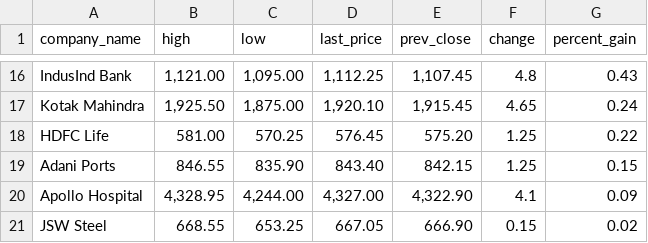
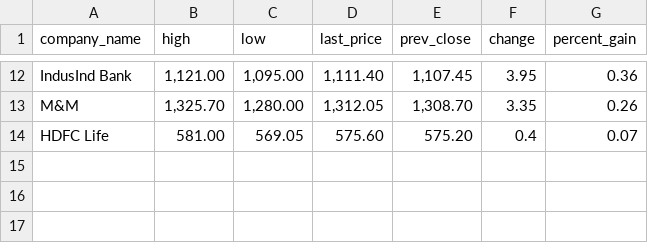
Before and after one commit to davan690/github-actions-temp, a CSV file: data/2022-09-01_top_gainers.csv, drawn as a sheet; only a part is shown, gaps mark what is left out; removed rows and columns are numbered as before the commit, all else as after; the diff covers the shown part only; the diff names each change by its address in the sheet, - before the commit and + after, or states it on an @@ line.

```diff
--- a/data/2022-09-01_top_gainers.csv
+++ b/data/2022-09-01_top_gainers.csv
-D12 (last_price): 1,112.25
+D12 (last_price): 1,111.40
-F12 (change): 4.8
+F12 (change): 3.95
-G12 (percent_gain): 0.43
+G12 (percent_gain): 0.36
-row 17: Kotak Mahindra | 1,925.50 | 1,875.00 | 1,920.10 | 1,915.45 | 4.65 | 0.24
+row 13: M&M | 1,325.70 | 1,280.00 | 1,312.05 | 1,308.70 | 3.35 | 0.26
-C14 (low): 570.25
+C14 (low): 569.05
-D14 (last_price): 576.45
+D14 (last_price): 575.60
-F14 (change): 1.25
+F14 (change): 0.4
-G14 (percent_gain): 0.22
+G14 (percent_gain): 0.07
-row 19: Adani Ports | 846.55 | 835.90 | 843.40 | 842.15 | 1.25 | 0.15
-row 20: Apollo Hospital | 4,328.95 | 4,244.00 | 4,327.00 | 4,322.90 | 4.1 | 0.09
-row 21: JSW Steel | 668.55 | 653.25 | 667.05 | 666.90 | 0.15 | 0.02
```
Also changed, not shown: 4 added rows, 8 removed rows and 20 edited cells elsewhere in this file.
